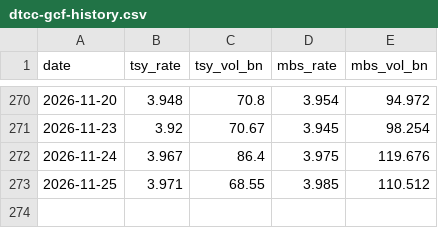
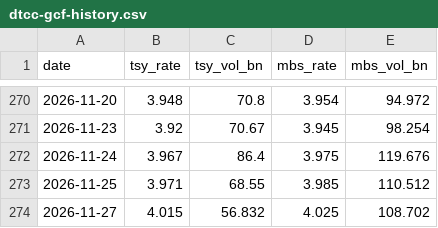
Before and after one commit to DrNas/funding-markets-monitor, a CSV file: data/dtcc-gcf-history.csv, drawn as a sheet; only a part is shown, gaps mark what is left out.

```diff
--- a/data/dtcc-gcf-history.csv
+++ b/data/dtcc-gcf-history.csv
@@ -273 +273,2 @@ date,tsy_rate,tsy_vol_bn,mbs_rate,mbs_vol_bn
 2026-11-25,3.971,68.55,3.985,110.512
+2026-11-27,4.015,56.832,4.025,108.702
```
